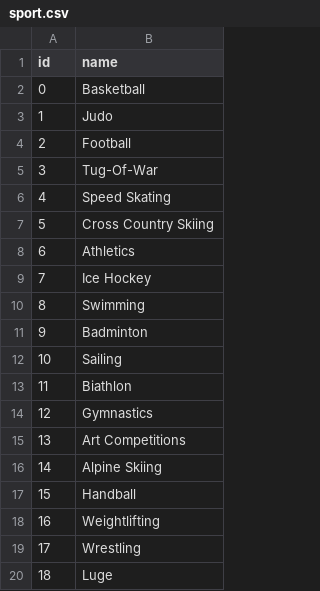
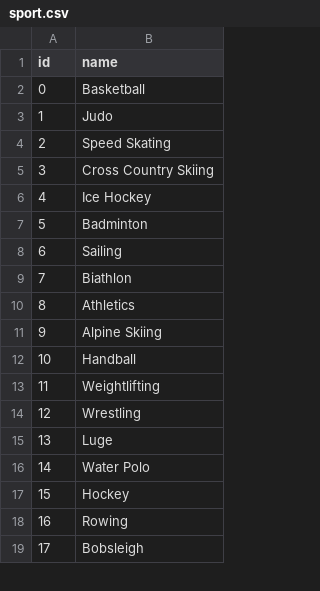
Before and after one commit to Coyls/datavise, a CSV file: database/data-csv/sport.csv, drawn as a sheet; only a part is shown; the shorter side is filled out with more unchanged rows; removed rows and columns are numbered as before the commit, all else as after; the diff covers the shown part only; the diff names each change by its address in the sheet, - before the commit and + after, or states it on an @@ line.

```diff
--- a/database/data-csv/sport.csv
+++ b/database/data-csv/sport.csv
@@ row 4 moved to row 21: 19 @@
-row 5: 3 | Tug-Of-War
@@ column A (id) renumbered between rows 4 and 52 @@
-row 8: 6 | Athletics
@@ row 10 moved to row 20: 18 @@
@@ row 14 moved to row 25: 23 @@
-B10 (name): Art Competitions
+B10 (name): Athletics
```
Also changed, not shown: 13 removed rows and 6 moved rows elsewhere in this file, database/data-csv/city.csv, database/data-csv/country.csv, 37 other files.
